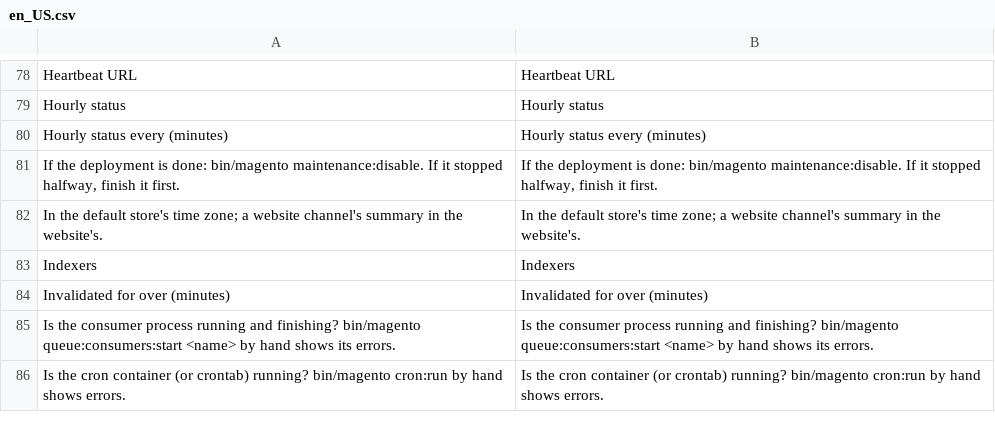
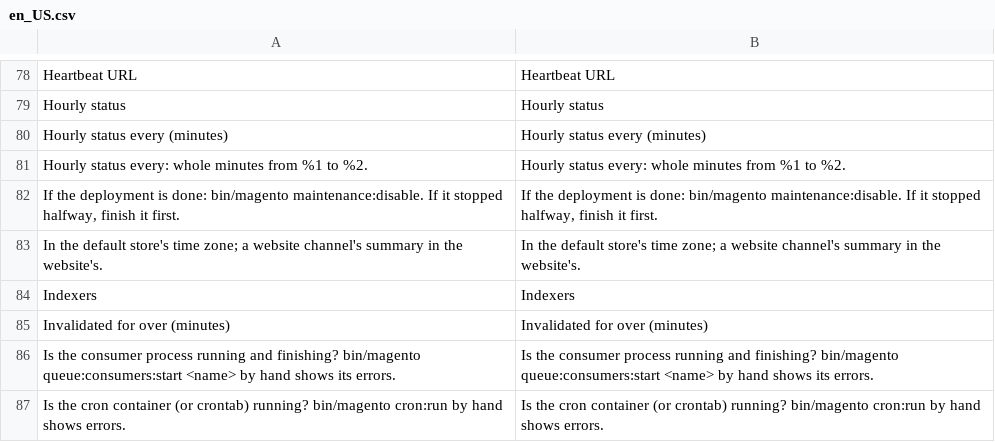
Before and after one commit to commercekings/module-app-health, a CSV file: i18n/en_US.csv, drawn as a sheet; only a part is shown, gaps mark what is left out; the diff names each change by its address in the sheet, - before the commit and + after, or states it on an @@ line.

```diff
--- a/i18n/en_US.csv
+++ b/i18n/en_US.csv
+row 81: Hourly status every: whole minutes from %1 to %2. | Hourly status every: whole minutes from %1 to %2.
```
Also changed, not shown: 3 other files.
